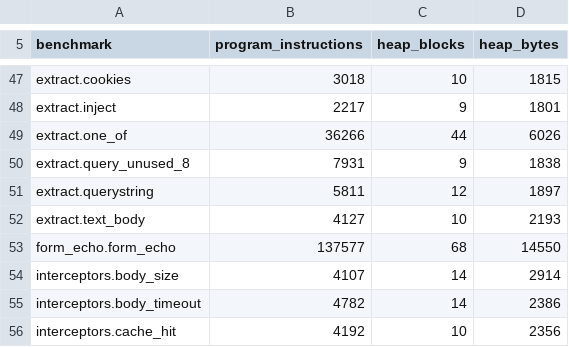
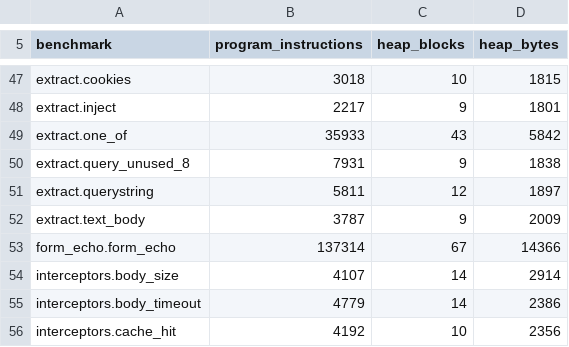
Before and after one commit to getkono/kynos, a TSV file: crates/kynos-profile/requests.tsv, drawn as a sheet; only a part is shown, gaps mark what is left out; the diff covers the shown part only.

Commit message:
chore(profile): record a single-frame body read without its frame queue
Every row whose operation reads a body whole drops one block and 184
bytes: the 128-byte frame queue, and 56 bytes of the boxed endpoint
future. extract.text_body goes from 10 blocks (2193 B) to 9 (2009 B),
scenarios.echo_post from 44 (5978 B) to 43 (5794 B), and
codecs.protobuf_echo from 44 (5809 B) to 43 (5625 B); the same fall
reaches codecs.reject_422, scenarios.rejection, extract.one_of,
form_echo, interceptors.csrf, interceptors.decompress_gzip and both
connection_h1 echoes. codecs.reject_413 and codecs.reject_415, which
refuse before reading, keep their blocks and lose the 56 future bytes.
The rest of the table is re-recorded at this head; no other exact row's
block or byte count moved.

```diff
--- a/crates/kynos-profile/requests.tsv
+++ b/crates/kynos-profile/requests.tsv
@@ -48,9 +48,9 @@ extract.cookies	3018	10	1815
 extract.inject	2217	9	1801
-extract.one_of	36266	44	6026
+extract.one_of	35933	43	5842
 extract.query_unused_8	7931	9	1838
 extract.querystring	5811	12	1897
-extract.text_body	4127	10	2193
-form_echo.form_echo	137577	68	14550
+extract.text_body	3787	9	2009
+form_echo.form_echo	137314	67	14366
 interceptors.body_size	4107	14	2914
-interceptors.body_timeout	4782	14	2386
+interceptors.body_timeout	4779	14	2386
 interceptors.cache_hit	4192	10	2356
```
Also changed, not shown: 46 edited cells elsewhere in this file.
